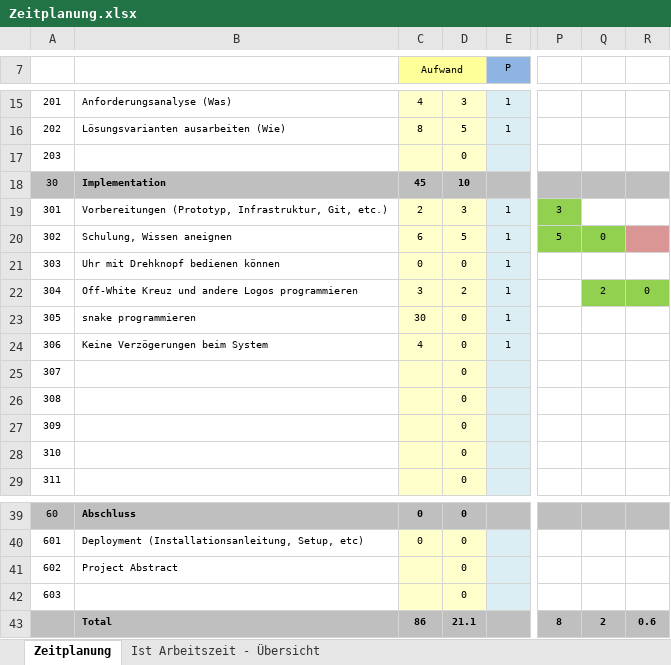
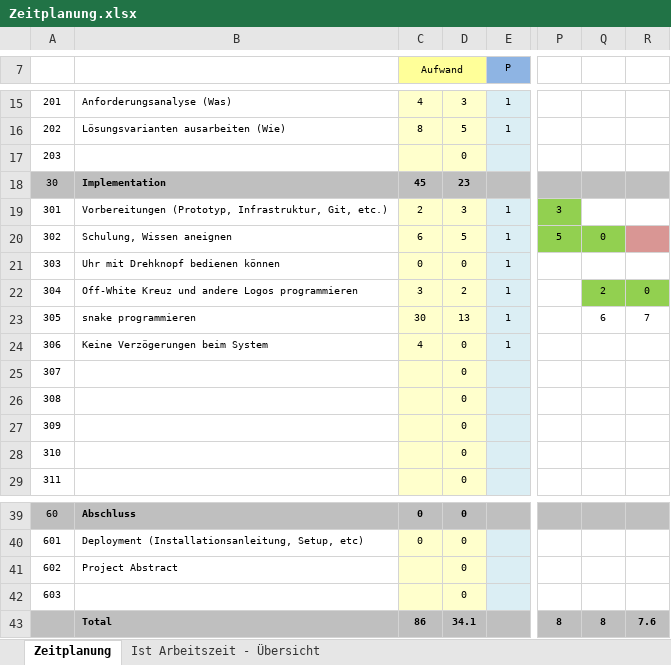
Before and after one commit to davelu1/my_project, an Excel workbook: res/Zeitplanung.xlsx, sheet Zeitplanung, drawn as a sheet; only a part is shown, gaps mark what is left out; values as stored, in another font and other column widths than the file's, no borders; the diff names each change by its address in the sheet, - before the commit and + after, or states it on an @@ line.

Commit message:
Zeitplanung nachgetragt

```diff
--- a/res/Zeitplanung.xlsx (sheet Zeitplanung)
+++ b/res/Zeitplanung.xlsx (sheet Zeitplanung)
-D18: 10
+D18: 23
-D23: 0
+D23: 13
-Q23: (empty)
+Q23: 6
-R23: (empty)
+R23: 7
-D43: 21.1
+D43: 34.1
-Q43: 2
+Q43: 8
-R43: 0.6
+R43: 7.6
```
Also changed, not shown: sheet Ist Arbeitszeit - Übersicht, charts or pictures.
